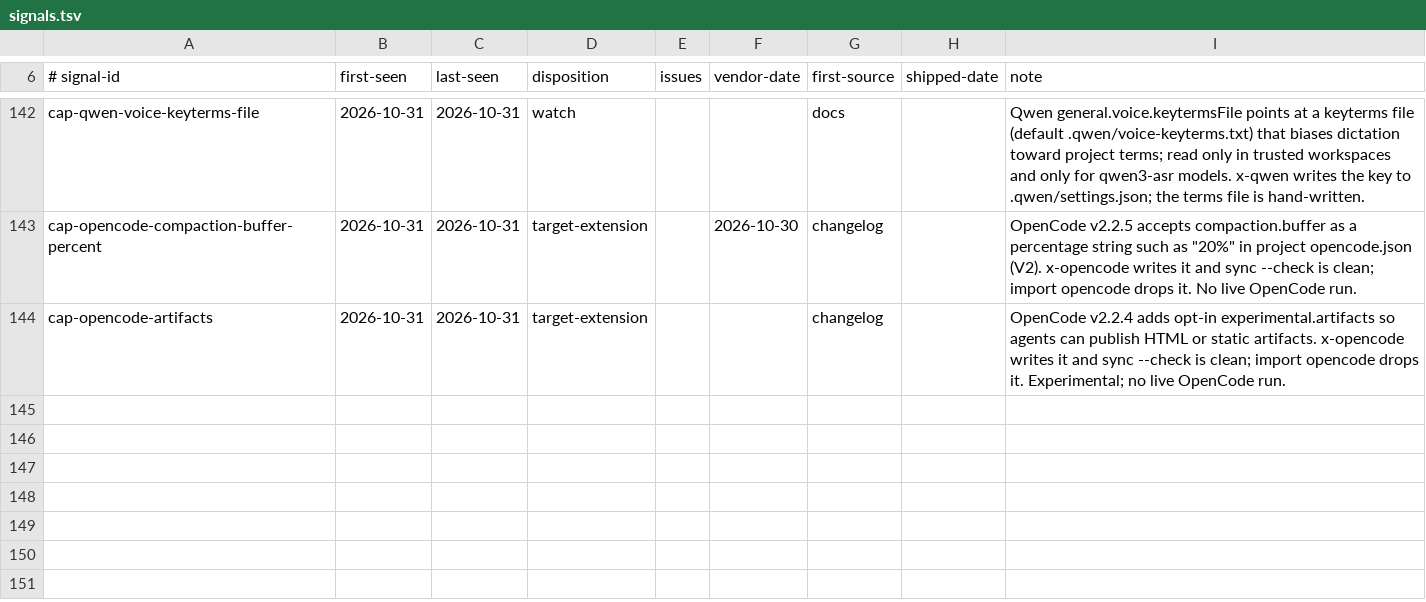
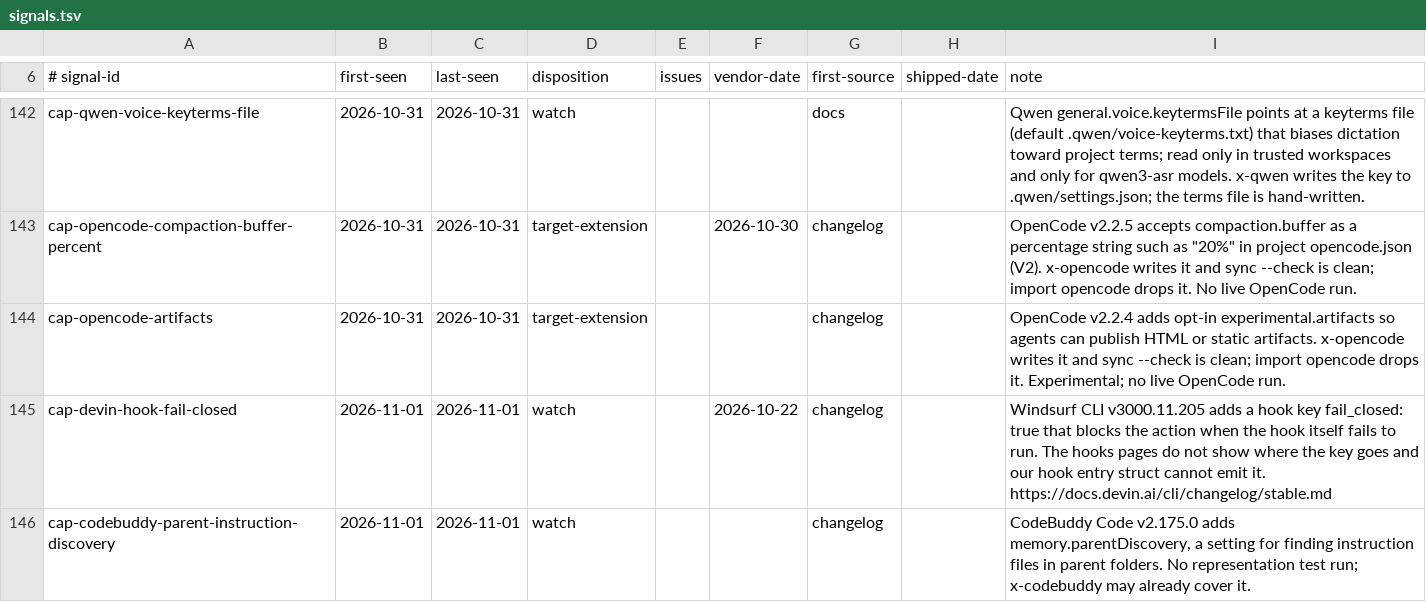
Before and after one commit to Chemaclass/agnostic-ai, a TSV file: scripts/target-audit/signals.tsv, drawn as a sheet; only a part is shown, gaps mark what is left out; the diff covers the shown part only.

```diff
--- a/scripts/target-audit/signals.tsv
+++ b/scripts/target-audit/signals.tsv
@@ -144 +144,3 @@ cap-opencode-compaction-buffer-percent	2026-10-31	2026-10-31	target-extension		2
 cap-opencode-artifacts	2026-10-31	2026-10-31	target-extension			changelog		OpenCode v2.2.4 adds opt-in experimental.artifacts so agents can publish HTML or static artifacts. x-opencode writes it and sync --check is clean; import opencode drops it. Experimental; no live OpenCode run.
+cap-devin-hook-fail-closed	2026-11-01	2026-11-01	watch		2026-10-22	changelog		Windsurf CLI v3000.11.205 adds a hook key fail_closed: true that blocks the action when the hook itself fails to run. The hooks pages do not show where the key goes and our hook entry struct cannot emit it. https://docs.devin.ai/cli/changelog/stable.md
+cap-codebuddy-parent-instruction-discovery	2026-11-01	2026-11-01	watch			changelog		CodeBuddy Code v2.175.0 adds memory.parentDiscovery, a setting for finding instruction files in parent folders. No representation test run; x-codebuddy may already cover it.
```
Also changed, not shown: 2 added rows and 6 edited cells elsewhere in this file, 9 other files.
